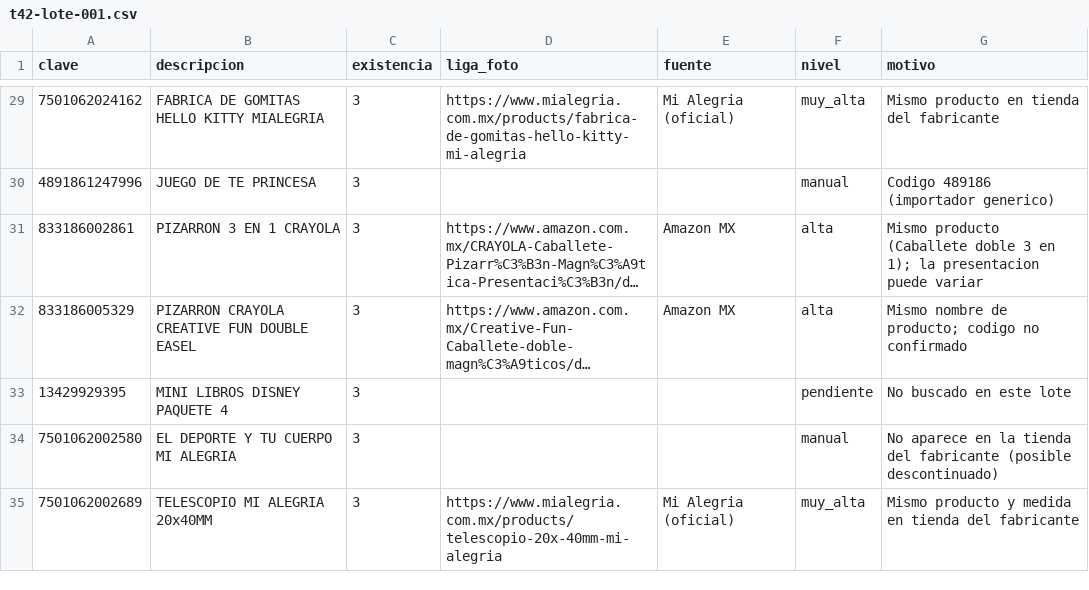
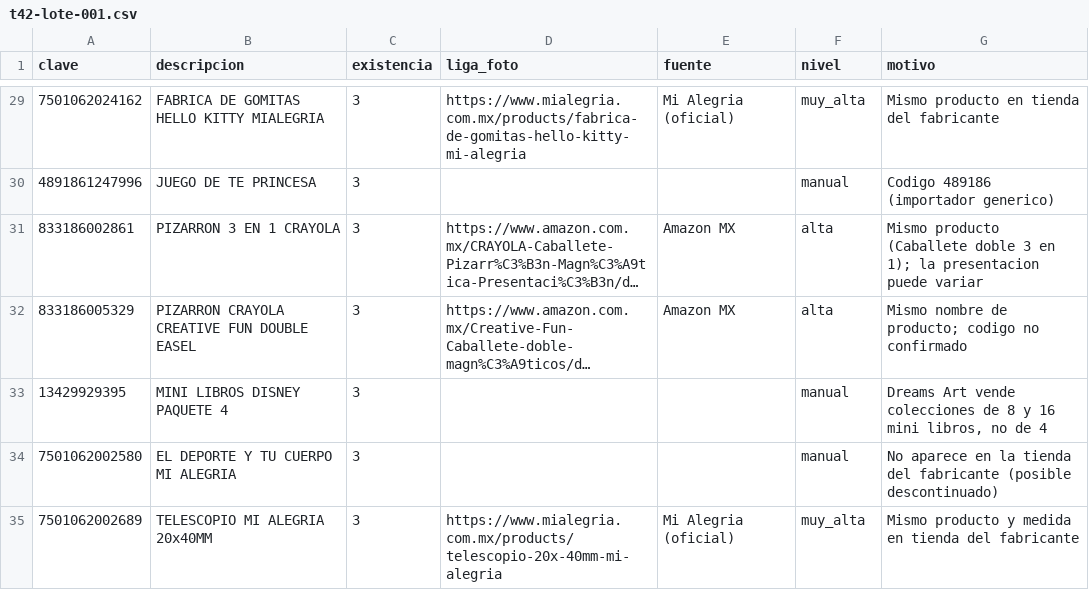
Before and after one commit to HermannPR/JugueteriaElArbolito, a CSV file: docs/fotos/t42-lote-001.csv, drawn as a sheet; only a part is shown, gaps mark what is left out; long unchanged cells end in …; the diff covers the shown part only; the diff names each change by its address in the sheet, - before the commit and + after, or states it on an @@ line.

```diff
--- a/docs/fotos/t42-lote-001.csv
+++ b/docs/fotos/t42-lote-001.csv
-F33 (nivel): pendiente
+F33 (nivel): manual
-G33 (motivo): No buscado en este lote
+G33 (motivo): Dreams Art vende colecciones de 8 y 16 mini libros, no de 4
```
Also changed, not shown: 16 edited cells elsewhere in this file, 1 other file.
